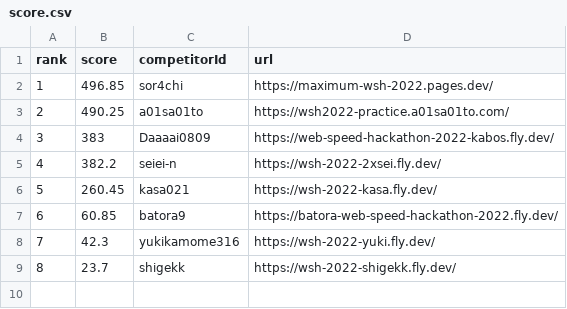
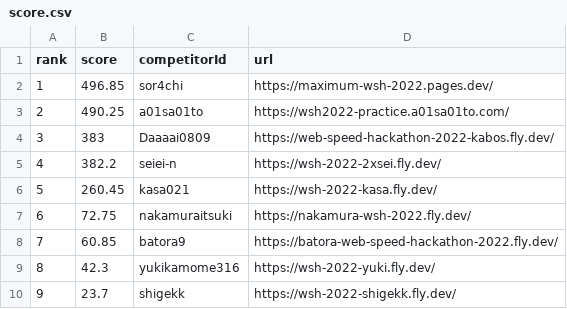
Before and after one commit to saitamau-maximum/web-speed-hackathon-2022-scoring-tool-for-2025, a CSV file: score.csv, drawn as a sheet; addresses are those after the commit; the diff names each change by its address in the sheet, - before the commit and + after, or states it on an @@ line.

```diff
--- a/score.csv
+++ b/score.csv
+row 7: 6 | 72.75 | nakamuraitsuki | https://nakamura-wsh-2022.fly.dev/
@@ column A (rank) renumbered from row 8 down @@
```
Also changed, not shown: log.csv, 1 other file.
